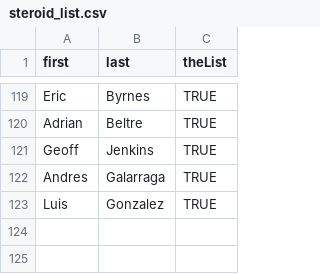
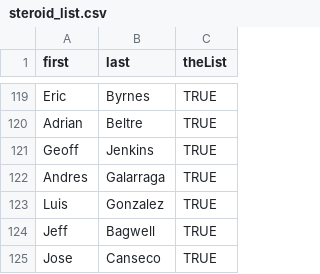
Before and after one commit to ValleyRobotics/baseball_project, a CSV file: steroid_list.csv, drawn as a sheet; only a part is shown, gaps mark what is left out; the diff names each change by its address in the sheet, - before the commit and + after, or states it on an @@ line.

```diff
--- a/steroid_list.csv
+++ b/steroid_list.csv
+row 124: Jeff | Bagwell | TRUE
+row 125: Jose | Canseco | TRUE
```
Also changed, not shown: 3 other files.
